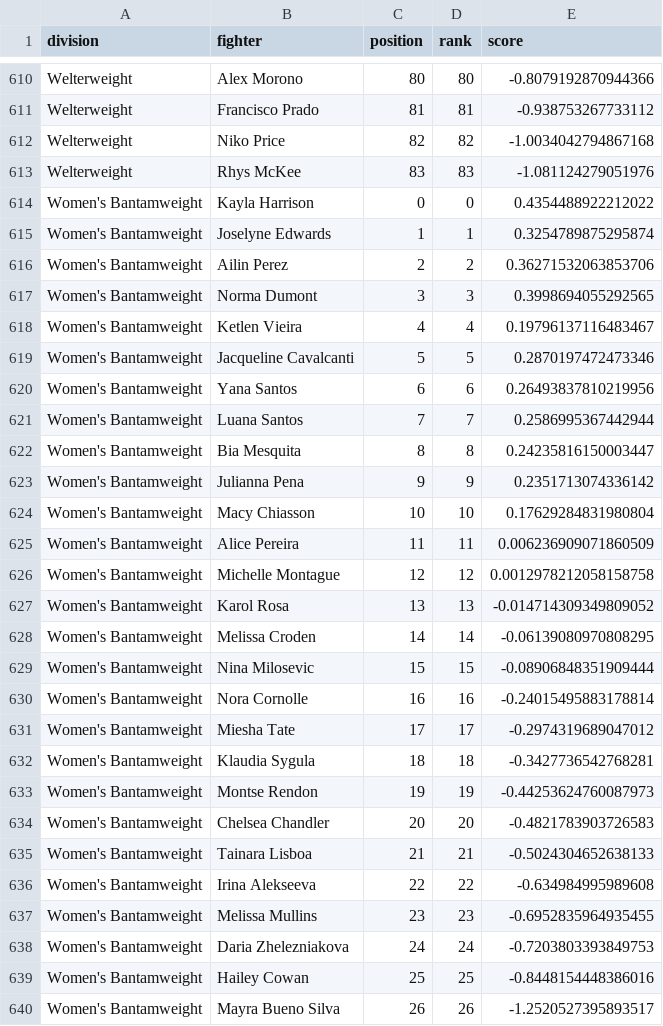
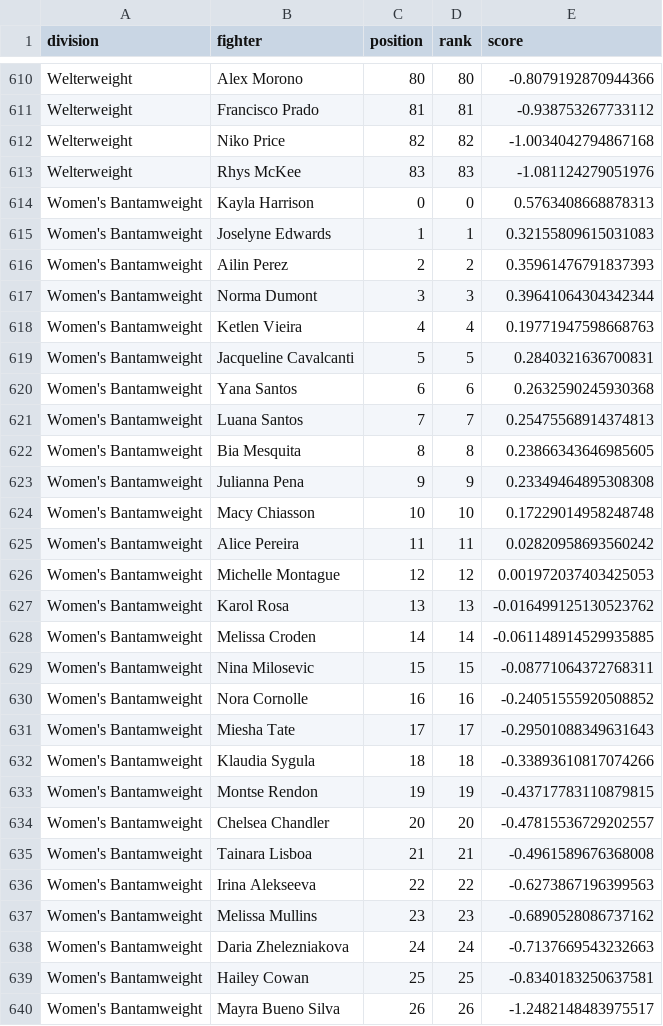
Before and after one commit to braytonsmith-dev/real-fighter-rankings, a CSV file: outputs/history/board_2026-10-10.csv, drawn as a sheet; only a part is shown, gaps mark what is left out; the diff covers the shown part only.

```diff
--- a/outputs/history/board_2026-10-10.csv
+++ b/outputs/history/board_2026-10-10.csv
@@ -613,28 +613,28 @@ Welterweight,Niko Price,82,82,-1.0034042794867168
 Welterweight,Rhys McKee,83,83,-1.081124279051976
-Women's Bantamweight,Kayla Harrison,0,0,0.4354488922212022
-Women's Bantamweight,Joselyne Edwards,1,1,0.3254789875295874
-Women's Bantamweight,Ailin Perez,2,2,0.36271532063853706
-Women's Bantamweight,Norma Dumont,3,3,0.3998694055292565
-Women's Bantamweight,Ketlen Vieira,4,4,0.19796137116483467
-Women's Bantamweight,Jacqueline Cavalcanti,5,5,0.2870197472473346
-Women's Bantamweight,Yana Santos,6,6,0.26493837810219956
-Women's Bantamweight,Luana Santos,7,7,0.2586995367442944
-Women's Bantamweight,Bia Mesquita,8,8,0.24235816150003447
-Women's Bantamweight,Julianna Pena,9,9,0.2351713074336142
-Women's Bantamweight,Macy Chiasson,10,10,0.17629284831980804
-Women's Bantamweight,Alice Pereira,11,11,0.006236909071860509
-Women's Bantamweight,Michelle Montague,12,12,0.0012978212058158758
-Women's Bantamweight,Karol Rosa,13,13,-0.014714309349809052
-Women's Bantamweight,Melissa Croden,14,14,-0.06139080970808295
-Women's Bantamweight,Nina Milosevic,15,15,-0.08906848351909444
-Women's Bantamweight,Nora Cornolle,16,16,-0.24015495883178814
-Women's Bantamweight,Miesha Tate,17,17,-0.2974319689047012
-Women's Bantamweight,Klaudia Sygula,18,18,-0.3427736542768281
-Women's Bantamweight,Montse Rendon,19,19,-0.44253624760087973
-Women's Bantamweight,Chelsea Chandler,20,20,-0.4821783903726583
-Women's Bantamweight,Tainara Lisboa,21,21,-0.5024304652638133
-Women's Bantamweight,Irina Alekseeva,22,22,-0.634984995989608
-Women's Bantamweight,Melissa Mullins,23,23,-0.6952835964935455
-Women's Bantamweight,Daria Zhelezniakova,24,24,-0.7203803393849753
-Women's Bantamweight,Hailey Cowan,25,25,-0.8448154448386016
-Women's Bantamweight,Mayra Bueno Silva,26,26,-1.2520527395893517
+Women's Bantamweight,Kayla Harrison,0,0,0.5763408668878313
+Women's Bantamweight,Joselyne Edwards,1,1,0.32155809615031083
+Women's Bantamweight,Ailin Perez,2,2,0.35961476791837393
+Women's Bantamweight,Norma Dumont,3,3,0.39641064304342344
+Women's Bantamweight,Ketlen Vieira,4,4,0.19771947598668763
+Women's Bantamweight,Jacqueline Cavalcanti,5,5,0.2840321636700831
+Women's Bantamweight,Yana Santos,6,6,0.2632590245930368
+Women's Bantamweight,Luana Santos,7,7,0.25475568914374813
+Women's Bantamweight,Bia Mesquita,8,8,0.23866343646985605
+Women's Bantamweight,Julianna Pena,9,9,0.23349464895308308
+Women's Bantamweight,Macy Chiasson,10,10,0.17229014958248748
+Women's Bantamweight,Alice Pereira,11,11,0.02820958693560242
+Women's Bantamweight,Michelle Montague,12,12,0.001972037403425053
+Women's Bantamweight,Karol Rosa,13,13,-0.016499125130523762
+Women's Bantamweight,Melissa Croden,14,14,-0.061148914529935885
+Women's Bantamweight,Nina Milosevic,15,15,-0.08771064372768311
+Women's Bantamweight,Nora Cornolle,16,16,-0.24051555920508852
+Women's Bantamweight,Miesha Tate,17,17,-0.29501088349631643
+Women's Bantamweight,Klaudia Sygula,18,18,-0.33893610817074266
+Women's Bantamweight,Montse Rendon,19,19,-0.43717783110879815
+Women's Bantamweight,Chelsea Chandler,20,20,-0.47815536729202557
+Women's Bantamweight,Tainara Lisboa,21,21,-0.4961589676368008
+Women's Bantamweight,Irina Alekseeva,22,22,-0.6273867196399563
+Women's Bantamweight,Melissa Mullins,23,23,-0.6890528086737162
+Women's Bantamweight,Daria Zhelezniakova,24,24,-0.7137669543232663
+Women's Bantamweight,Hailey Cowan,25,25,-0.8340183250637581
+Women's Bantamweight,Mayra Bueno Silva,26,26,-1.2482148483975517
```
Also changed, not shown: 1 edited cell elsewhere in this file, outputs/compare_consensus.csv, outputs/compare_flags.csv, 19 other files.
